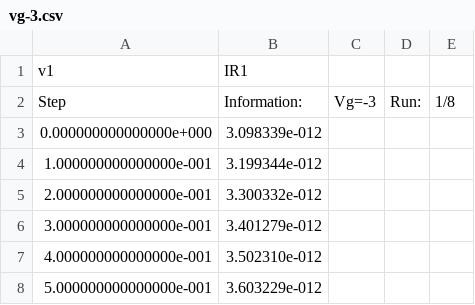
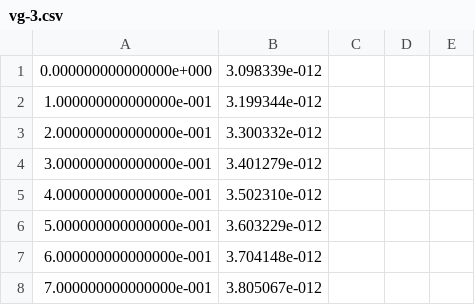
Before and after one commit to LAICACHAMPION/TC_TP6, a CSV file: Ej1/Mediciones/Simulaciones_jfet/vg-3.csv, drawn as a sheet; only a part is shown; the shorter side is filled out with more unchanged rows.

Commit message:
simulaciones jfet

```diff
--- a/Ej1/Mediciones/Simulaciones_jfet/vg-3.csv
+++ b/Ej1/Mediciones/Simulaciones_jfet/vg-3.csv
@@ -1,3 +1 @@
-v1,IR1
-Step,Information:,Vg=-3,Run:,1/8
 0.000000000000000e+000,3.098339e-012
```
Also changed, not shown: Ej1/Mediciones/Simulaciones_jfet/vg-0.5.csv, Ej1/Mediciones/Simulaciones_jfet/vg-1.5.csv, 11 other files.
